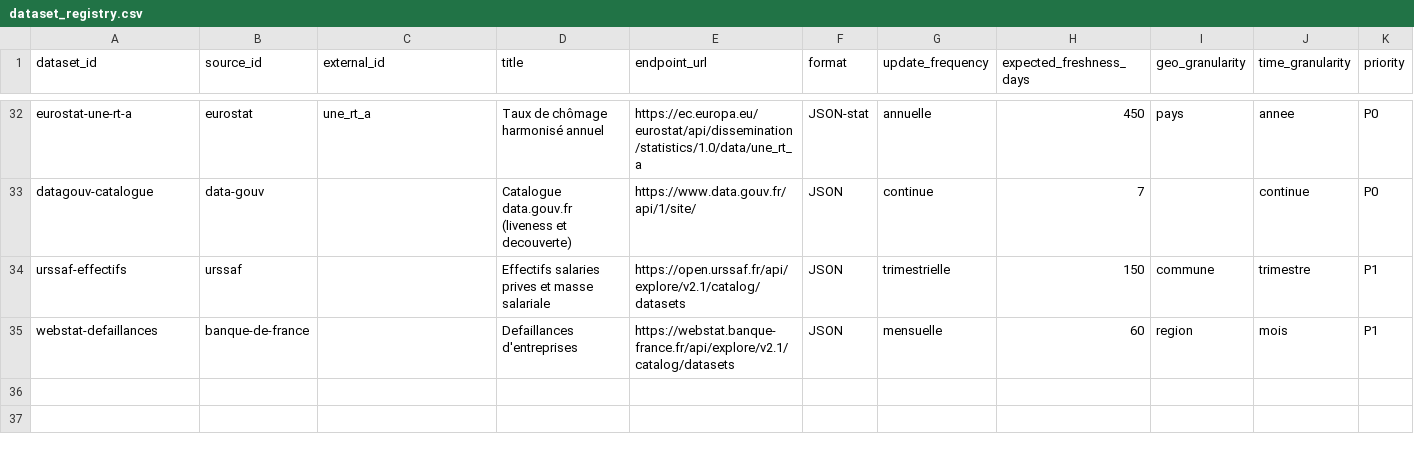
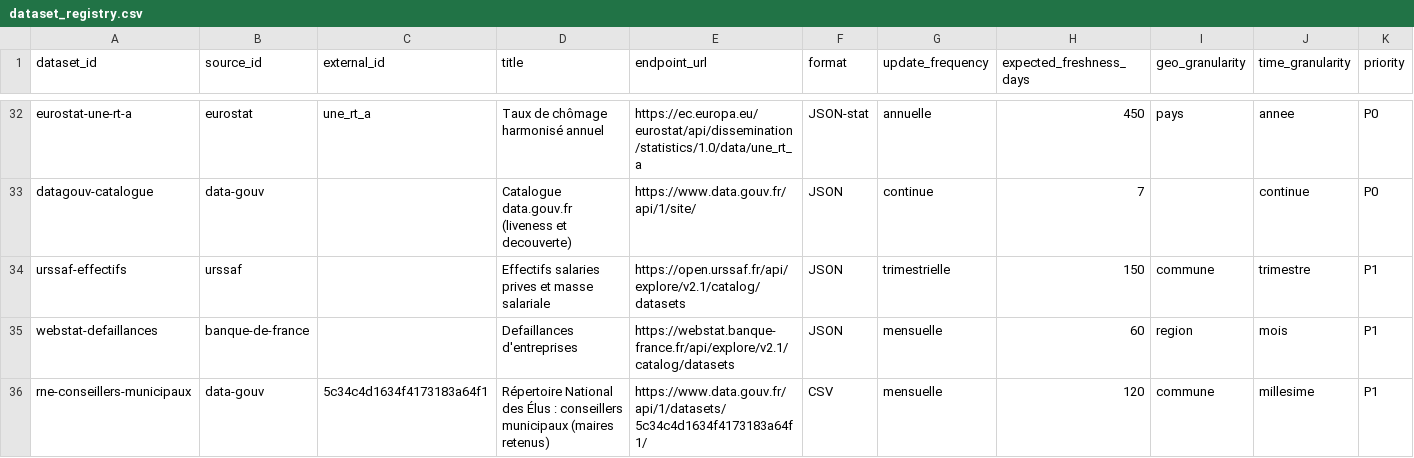
Before and after one commit to supertrampsss/500SIGNATURESV2, a CSV file: infra/supabase/seed/dataset_registry.csv, drawn as a sheet; only a part is shown, gaps mark what is left out; rows hold the shown columns only; the diff names each change by its address in the sheet, - before the commit and + after, or states it on an @@ line.

```diff
--- a/infra/supabase/seed/dataset_registry.csv
+++ b/infra/supabase/seed/dataset_registry.csv
+row 36: rne-conseillers-municipaux | data-gouv | 5c34c4d1634f4173183a64f1 | Répertoire National des Élus : conseillers municipaux (maires retenus) | https://www.data.gouv.fr/api/1/datasets/5c34c4d1634f4173183a64f1/ | CSV | mensuelle | 120 | commune | millesime | P1
```
Also changed, not shown: 14 other files.
